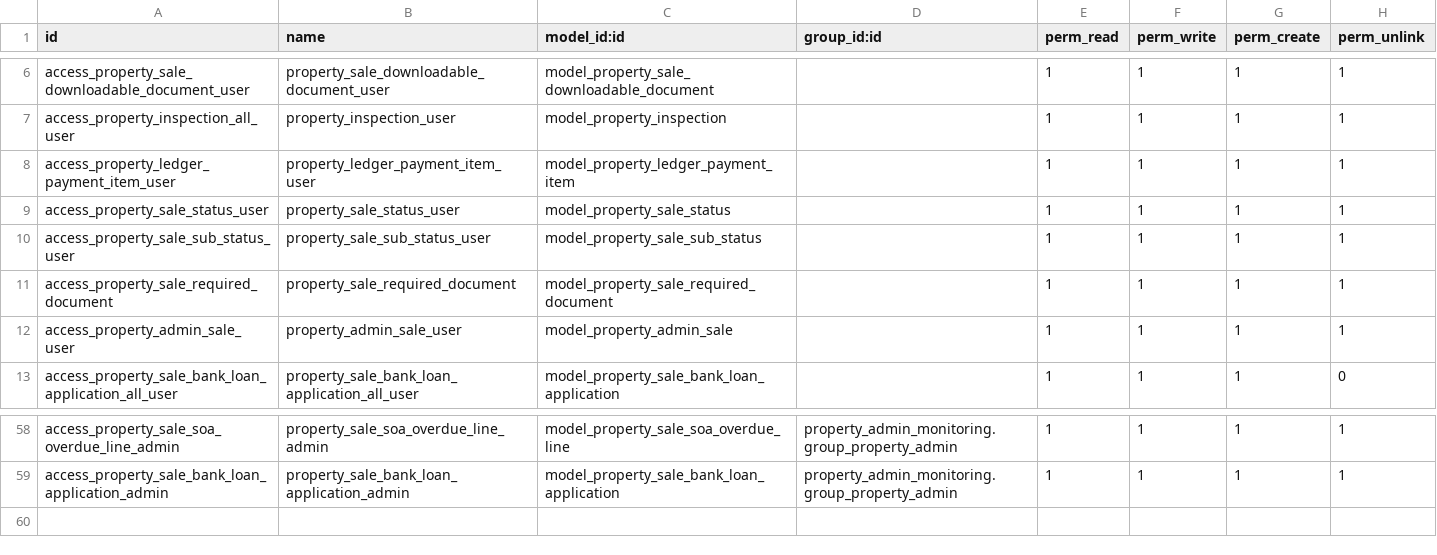
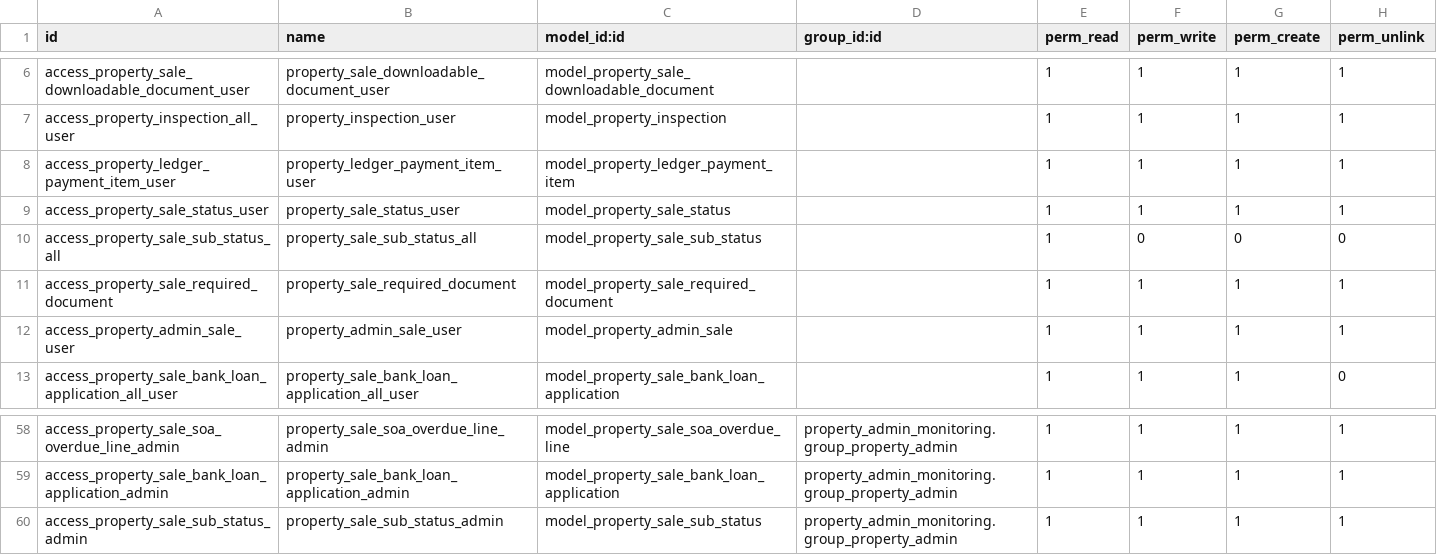
Before and after one commit to Denbho/vendor_portal, a CSV file: property_admin_monitoring/security/ir.model.access.csv, drawn as a sheet; only a part is shown, gaps mark what is left out.

```diff
--- a/property_admin_monitoring/security/ir.model.access.csv
+++ b/property_admin_monitoring/security/ir.model.access.csv
@@ -9,3 +9,3 @@ access_property_ledger_payment_item_user,property_ledger_payment_item_user,model
 access_property_sale_status_user,property_sale_status_user,model_property_sale_status,,1,1,1,1
-access_property_sale_sub_status_user,property_sale_sub_status_user,model_property_sale_sub_status,,1,1,1,1
+access_property_sale_sub_status_all,property_sale_sub_status_all,model_property_sale_sub_status,,1,0,0,0
 access_property_sale_required_document,property_sale_required_document,model_property_sale_required_document,,1,1,1,1
@@ -59 +59,2 @@ access_property_sale_soa_overdue_line_admin,property_sale_soa_overdue_line_admin
 access_property_sale_bank_loan_application_admin,property_sale_bank_loan_application_admin,model_property_sale_bank_loan_application,property_admin_monitoring.group_property_admin,1,1,1,1
+access_property_sale_sub_status_admin,property_sale_sub_status_admin,model_property_sale_sub_status,property_admin_monitoring.group_property_admin,1,1,1,1
```
Also changed, not shown: 38 other files.
